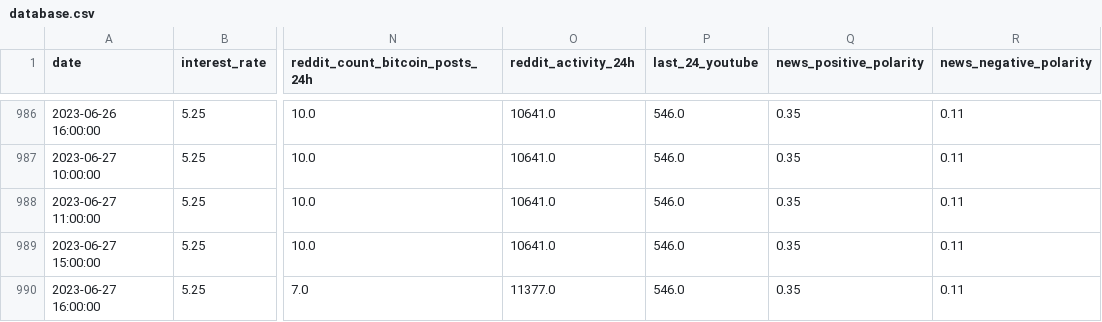
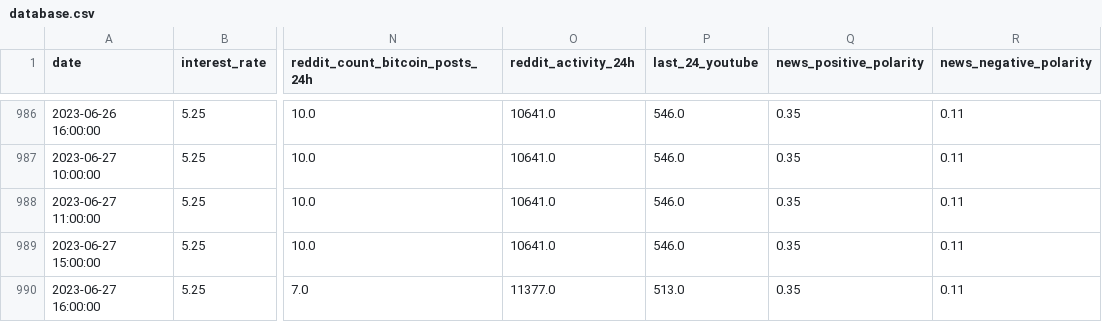
Before and after one commit to williamnordberg/adam_trader, a CSV file: data/database.csv, drawn as a sheet; only a part is shown, gaps mark what is left out; the diff names each change by its address in the sheet, - before the commit and + after, or states it on an @@ line.

```diff
--- a/data/database.csv
+++ b/data/database.csv
-P990 (last_24_youtube): 546.0
+P990 (last_24_youtube): 513.0
```
Also changed, not shown: data/latest_info_saved.csv, 6 other files.
